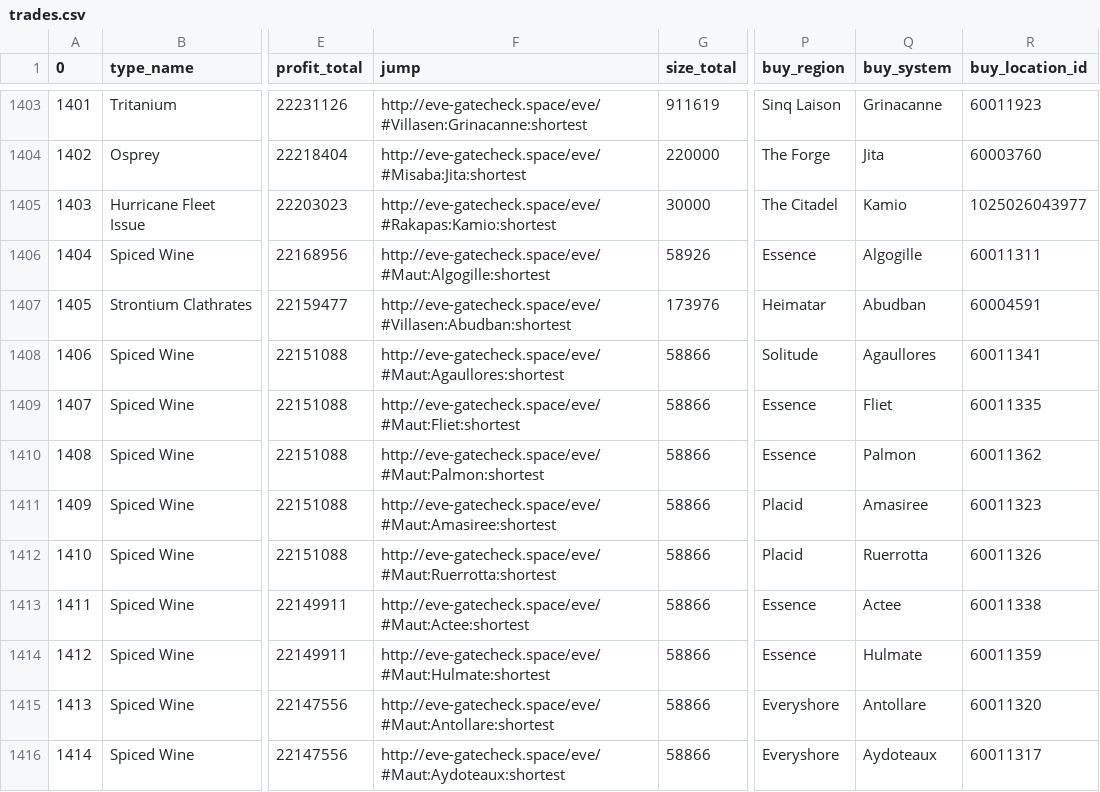
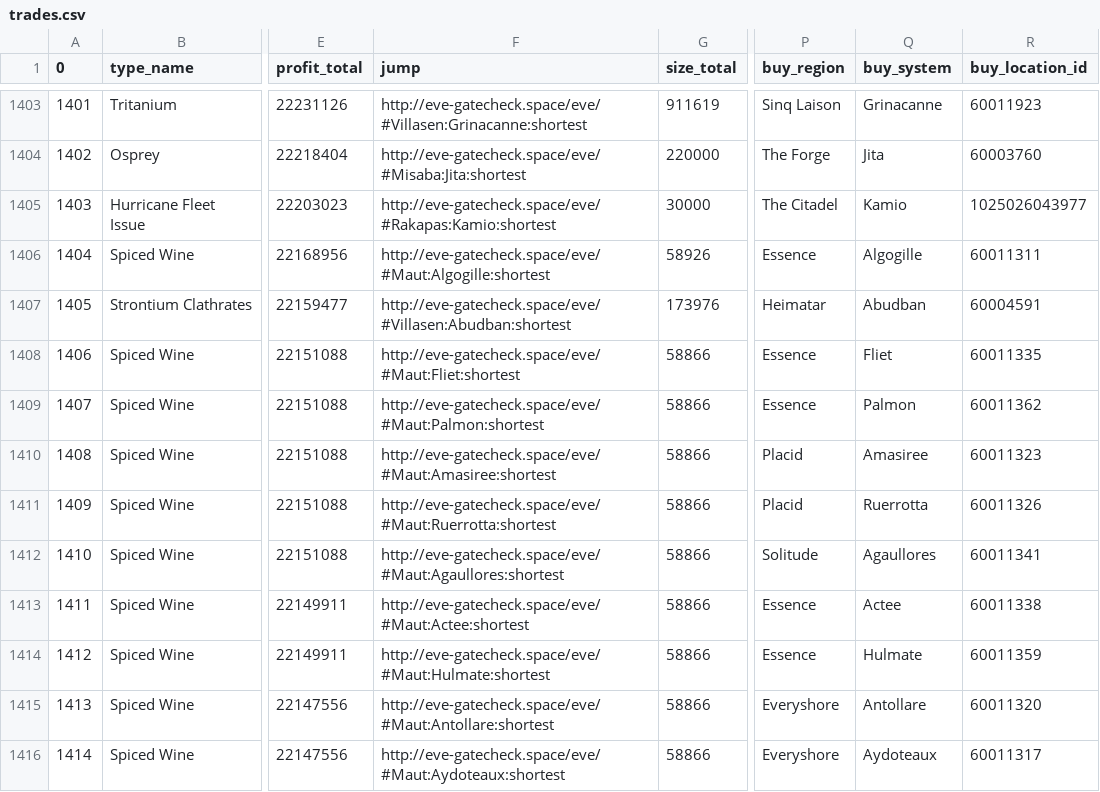
Before and after one commit to eziasolsk0/EVETrader, a CSV file: trades.csv, drawn as a sheet; only a part is shown, gaps mark what is left out; the diff covers the shown part only; the diff names each change by its address in the sheet, - before the commit and + after, or states it on an @@ line.

```diff
--- a/trades.csv
+++ b/trades.csv
-F1408 (jump): http://eve-gatecheck.space/eve/#Maut:Agaullores:shortest
+F1408 (jump): http://eve-gatecheck.space/eve/#Maut:Fliet:shortest
-P1408 (buy_region): Solitude
+P1408 (buy_region): Essence
-Q1408 (buy_system): Agaullores
+Q1408 (buy_system): Fliet
-R1408 (buy_location_id): 60011341
+R1408 (buy_location_id): 60011335
-F1409 (jump): http://eve-gatecheck.space/eve/#Maut:Fliet:shortest
+F1409 (jump): http://eve-gatecheck.space/eve/#Maut:Palmon:shortest
-Q1409 (buy_system): Fliet
+Q1409 (buy_system): Palmon
-R1409 (buy_location_id): 60011335
+R1409 (buy_location_id): 60011362
-F1410 (jump): http://eve-gatecheck.space/eve/#Maut:Palmon:shortest
+F1410 (jump): http://eve-gatecheck.space/eve/#Maut:Amasiree:shortest
-P1410 (buy_region): Essence
+P1410 (buy_region): Placid
-Q1410 (buy_system): Palmon
+Q1410 (buy_system): Amasiree
-R1410 (buy_location_id): 60011362
+R1410 (buy_location_id): 60011323
-F1411 (jump): http://eve-gatecheck.space/eve/#Maut:Amasiree:shortest
+F1411 (jump): http://eve-gatecheck.space/eve/#Maut:Ruerrotta:shortest
-Q1411 (buy_system): Amasiree
+Q1411 (buy_system): Ruerrotta
-R1411 (buy_location_id): 60011323
+R1411 (buy_location_id): 60011326
-F1412 (jump): http://eve-gatecheck.space/eve/#Maut:Ruerrotta:shortest
+F1412 (jump): http://eve-gatecheck.space/eve/#Maut:Agaullores:shortest
-P1412 (buy_region): Placid
+P1412 (buy_region): Solitude
-Q1412 (buy_system): Ruerrotta
+Q1412 (buy_system): Agaullores
-R1412 (buy_location_id): 60011326
+R1412 (buy_location_id): 60011341
```
Also changed, not shown: 18 edited cells elsewhere in this file.
